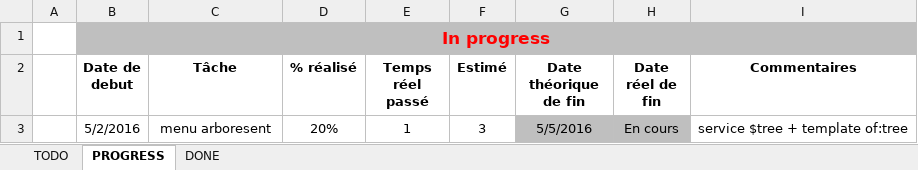
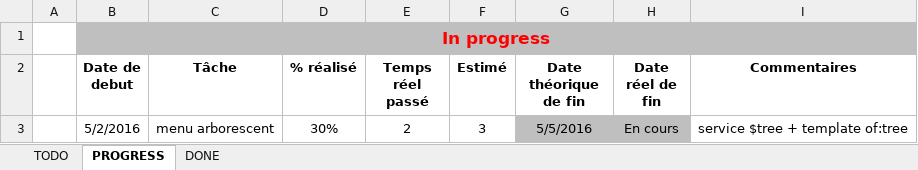
Before and after one commit to maaxow/homework, an Excel workbook: taches.xlsm, sheet PROGRESS, drawn as a sheet; values as stored, in another font and other column widths than the file's, no borders; the diff names each change by its address in the sheet, - before the commit and + after, or states it on an @@ line.

Commit message:
update tache

```diff
--- a/taches.xlsm (sheet PROGRESS)
+++ b/taches.xlsm (sheet PROGRESS)
-C3 (Tâche): menu arboresent
+C3 (Tâche): menu arborescent
-D3 (% réalisé): 20%
+D3 (% réalisé): 30%
-E3 (Temps réel passé): 1
+E3 (Temps réel passé): 2
```
